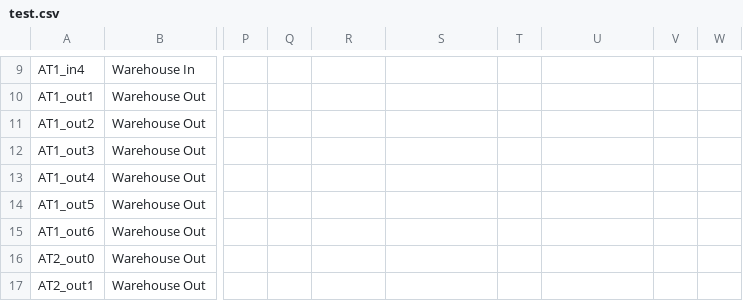
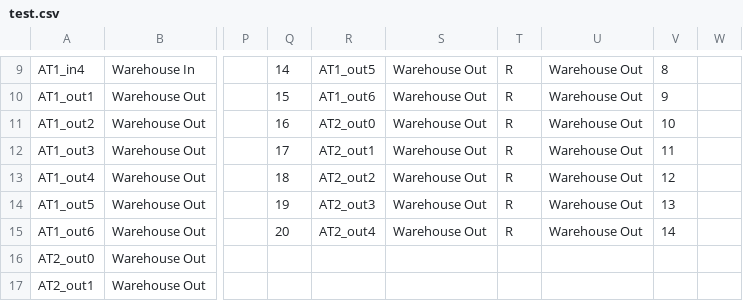
Before and after one commit to MKira99/INDI_23-24_Automation_of_a_Production_Line, a CSV file: Simulator/test.csv, drawn as a sheet; only a part is shown, gaps mark what is left out; the diff covers the shown part only; the diff names each change by its address in the sheet, - before the commit and + after, or states it on an @@ line.

```diff
--- a/Simulator/test.csv
+++ b/Simulator/test.csv
-Q9: (empty)
+Q9: 14
-R9: (empty)
+R9: AT1_out5
-S9:S15: (empty)
+S9:S15: Warehouse Out
-T9:T15: (empty)
+T9:T15: R
-U9:U15: (empty)
+U9:U15: Warehouse Out
-V9: (empty)
+V9: 8
-Q10: (empty)
+Q10: 15
-R10: (empty)
+R10: AT1_out6
-V10: (empty)
+V10: 9
-Q11: (empty)
+Q11: 16
-R11: (empty)
+R11: AT2_out0
-V11: (empty)
+V11: 10
-Q12: (empty)
+Q12: 17
-R12: (empty)
+R12: AT2_out1
-V12: (empty)
+V12: 11
-Q13: (empty)
+Q13: 18
-R13: (empty)
+R13: AT2_out2
-V13: (empty)
+V13: 12
-Q14: (empty)
+Q14: 19
-R14: (empty)
+R14: AT2_out3
-V14: (empty)
+V14: 13
-Q15: (empty)
+Q15: 20
-R15: (empty)
+R15: AT2_out4
-V15: (empty)
+V15: 14
```
Also changed, not shown: 52 edited cells elsewhere in this file, 35 other files.
